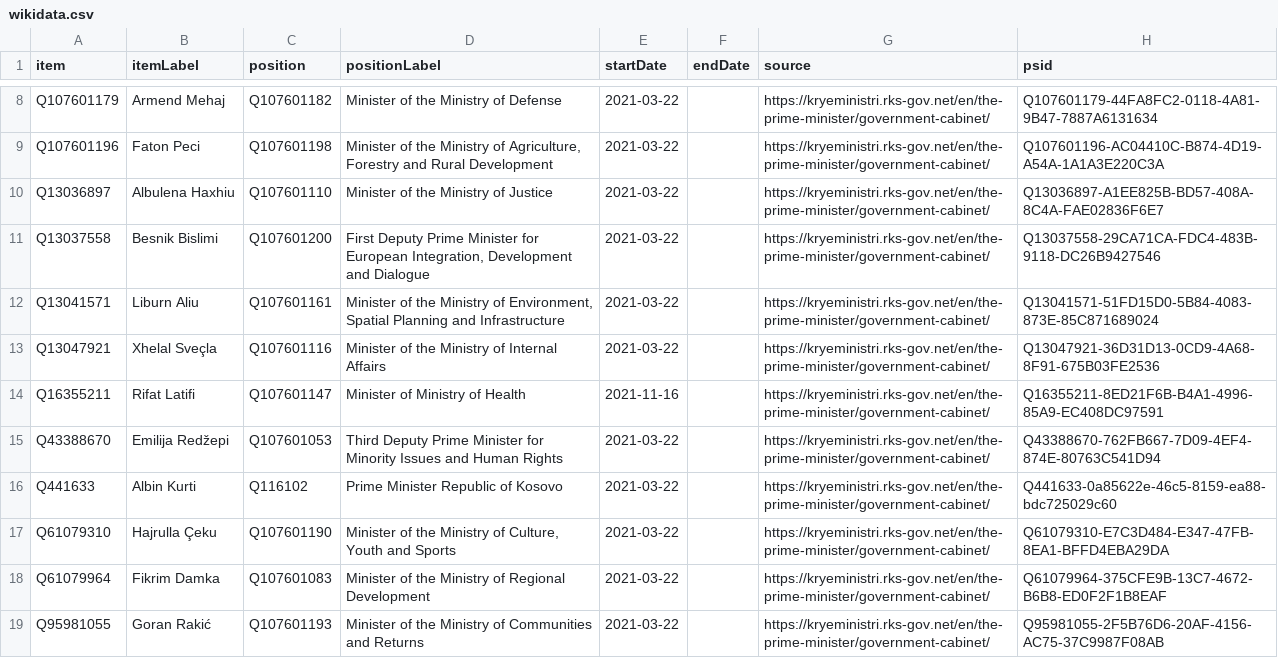
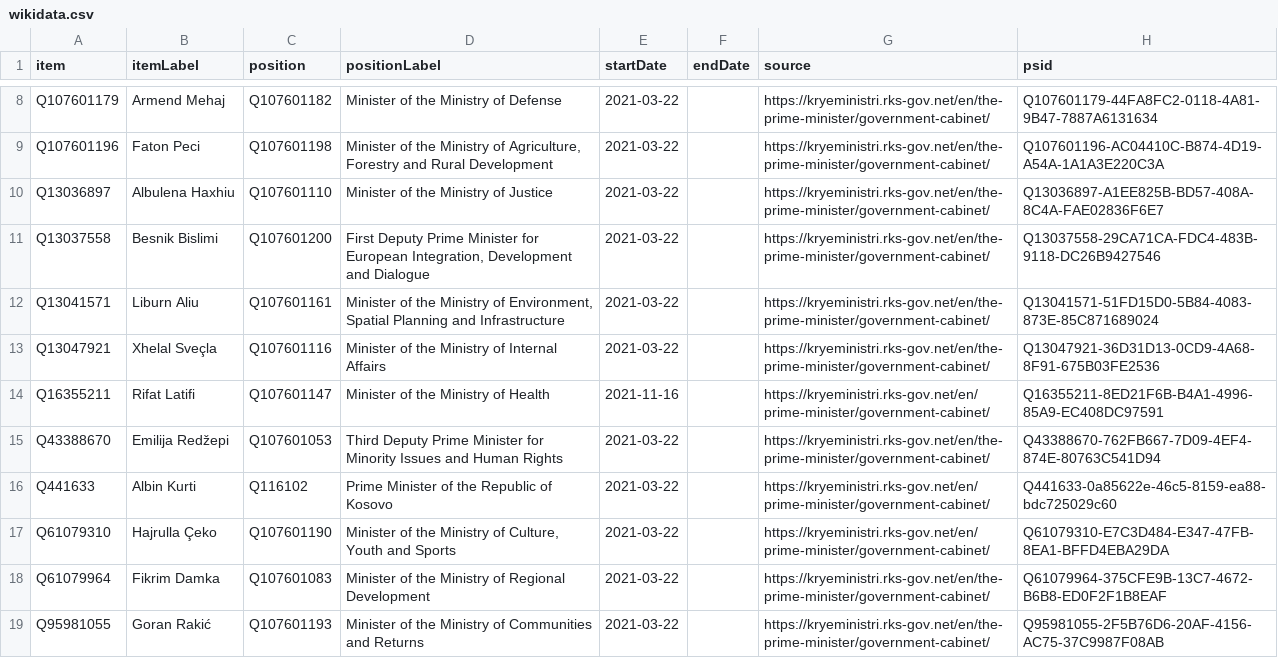
Before and after one commit to every-politician-scrapers/kosovo-cabinet, a CSV file: sources/official/wikidata.csv, drawn as a sheet; only a part is shown, gaps mark what is left out.

```diff
--- a/sources/official/wikidata.csv
+++ b/sources/official/wikidata.csv
@@ -13,6 +13,6 @@ Q13041571,Liburn Aliu,Q107601161,"Minister of the Ministry of Environment, Spati
 Q13047921,Xhelal Sveçla,Q107601116,Minister of the Ministry of Internal Affairs,2021-03-22,,https://kryeministri.rks-gov.net/en/the-prime-minister/government-cabinet/,Q13047921-36D31D13-0CD9-4A68-8F91-675B03FE2536
-Q16355211,Rifat Latifi,Q107601147,Minister of Ministry of Health,2021-11-16,,https://kryeministri.rks-gov.net/en/the-prime-minister/government-cabinet/,Q16355211-8ED21F6B-B4A1-4996-85A9-EC408DC97591
+Q16355211,Rifat Latifi,Q107601147,Minister of the Ministry of Health,2021-11-16,,https://kryeministri.rks-gov.net/en/prime-minister/government-cabinet/,Q16355211-8ED21F6B-B4A1-4996-85A9-EC408DC97591
 Q43388670,Emilija Redžepi,Q107601053,Third Deputy Prime Minister for Minority Issues and Human Rights,2021-03-22,,https://kryeministri.rks-gov.net/en/the-prime-minister/government-cabinet/,Q43388670-762FB667-7D09-4EF4-874E-80763C541D94
-Q441633,Albin Kurti,Q116102,Prime Minister Republic of Kosovo,2021-03-22,,https://kryeministri.rks-gov.net/en/the-prime-minister/government-cabinet/,Q441633-0a85622e-46c5-8159-ea88-bdc725029c60
-Q61079310,Hajrulla Çeku,Q107601190,"Minister of the Ministry of Culture, Youth and Sports",2021-03-22,,https://kryeministri.rks-gov.net/en/the-prime-minister/government-cabinet/,Q61079310-E7C3D484-E347-47FB-8EA1-BFFD4EBA29DA
+Q441633,Albin Kurti,Q116102,Prime Minister of the Republic of Kosovo,2021-03-22,,https://kryeministri.rks-gov.net/en/prime-minister/government-cabinet/,Q441633-0a85622e-46c5-8159-ea88-bdc725029c60
+Q61079310,Hajrulla Çeko,Q107601190,"Minister of the Ministry of Culture, Youth and Sports",2021-03-22,,https://kryeministri.rks-gov.net/en/prime-minister/government-cabinet/,Q61079310-E7C3D484-E347-47FB-8EA1-BFFD4EBA29DA
 Q61079964,Fikrim Damka,Q107601083,Minister of the Ministry of Regional Development,2021-03-22,,https://kryeministri.rks-gov.net/en/the-prime-minister/government-cabinet/,Q61079964-375CFE9B-13C7-4672-B6B8-ED0F2F1B8EAF
```
Also changed, not shown: sources/official/scraped.csv, 6 other files.
